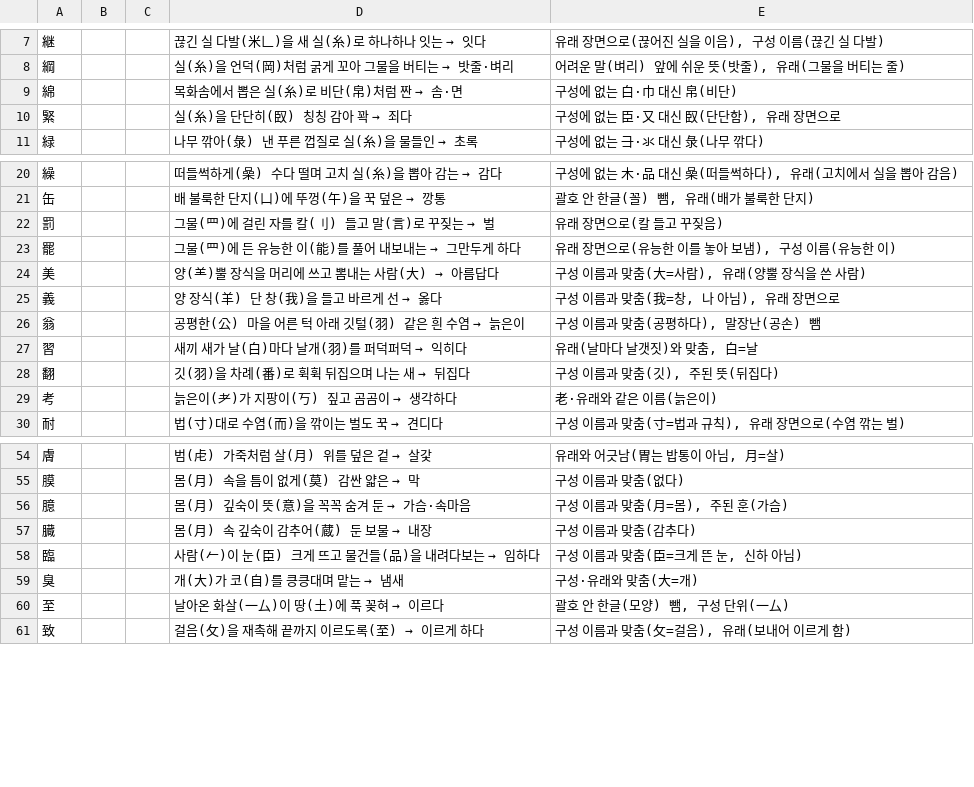
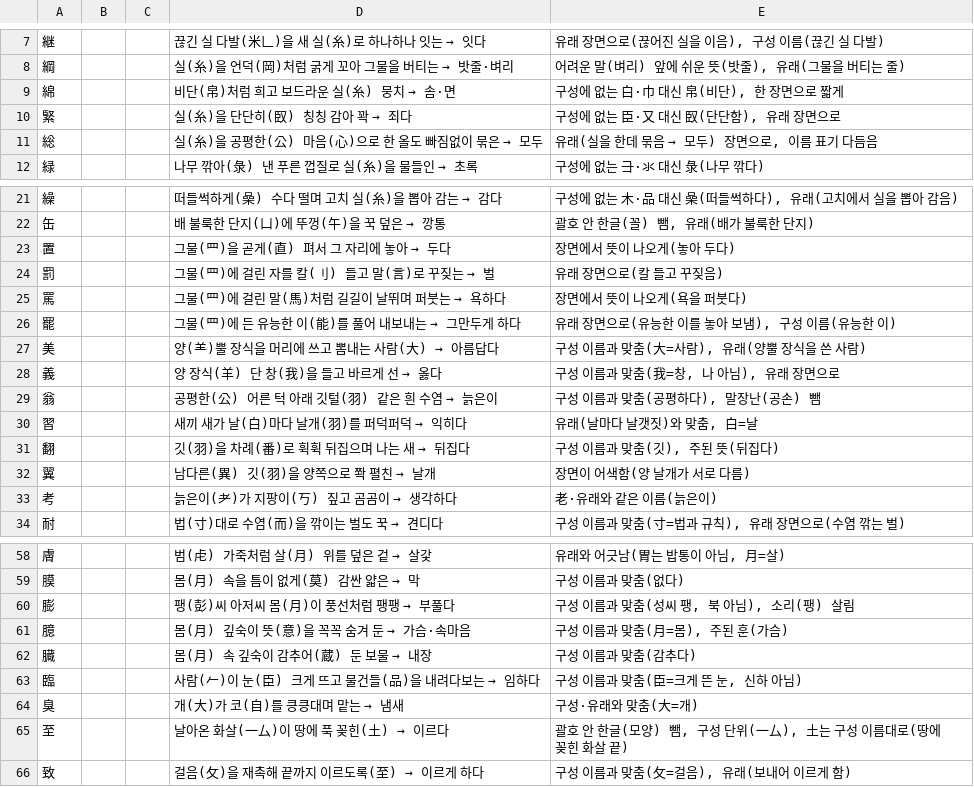
Before and after one commit to ggumtak/test, a TSV file: tools/origin/kosei/link/link-12.tsv, drawn as a sheet; only a part is shown, gaps mark what is left out; the diff covers the shown part only.

```diff
--- a/tools/origin/kosei/link/link-12.tsv
+++ b/tools/origin/kosei/link/link-12.tsv
@@ -8,4 +8,5 @@
 綱			실(糸)을 언덕(岡)처럼 굵게 꼬아 그물을 버티는 → 밧줄·벼리	어려운 말(벼리) 앞에 쉬운 뜻(밧줄), 유래(그물을 버티는 줄)
-綿			목화솜에서 뽑은 실(糸)로 비단(帛)처럼 짠 → 솜·면	구성에 없는 白·巾 대신 帛(비단)
+綿			비단(帛)처럼 희고 보드라운 실(糸) 뭉치 → 솜·면	구성에 없는 白·巾 대신 帛(비단), 한 장면으로 짧게
 緊			실(糸)을 단단히(臤) 칭칭 감아 꽉 → 죄다	구성에 없는 臣·又 대신 臤(단단함), 유래 장면으로
+総			실(糸)을 공평한(公) 마음(心)으로 한 올도 빠짐없이 묶은 → 모두	유래(실을 한데 묶음 → 모두) 장면으로, 이름 표기 다듬음
 緑			나무 깎아(彔) 낸 푸른 껍질로 실(糸)을 물들인 → 초록	구성에 없는 ⺕·氺 대신 彔(나무 깎다)
@@ -21,3 +22,5 @@
 缶			배 불룩한 단지(凵)에 뚜껑(午)을 꾹 덮은 → 깡통	괄호 안 한글(꼴) 뺌, 유래(배가 불룩한 단지)
+置			그물(罒)을 곧게(直) 펴서 그 자리에 놓아 → 두다	장면에서 뜻이 나오게(놓아 두다)
 罰			그물(罒)에 걸린 자를 칼(刂) 들고 말(言)로 꾸짖는 → 벌	유래 장면으로(칼 들고 꾸짖음)
+罵			그물(罒)에 걸린 말(馬)처럼 길길이 날뛰며 퍼붓는 → 욕하다	장면에서 뜻이 나오게(욕을 퍼붓다)
 罷			그물(罒)에 든 유능한 이(能)를 풀어 내보내는 → 그만두게 하다	유래 장면으로(유능한 이를 놓아 보냄), 구성 이름(유능한 이)
@@ -25,5 +28,6 @@
 義			양 장식(羊) 단 창(我)을 들고 바르게 선 → 옳다	구성 이름과 맞춤(我=창, 나 아님), 유래 장면으로
-翁			공평한(公) 마을 어른 턱 아래 깃털(羽) 같은 흰 수염 → 늙은이	구성 이름과 맞춤(공평하다), 말장난(공손) 뺌
+翁			공평한(公) 어른 턱 아래 깃털(羽) 같은 흰 수염 → 늙은이	구성 이름과 맞춤(공평하다), 말장난(공손) 뺌
 習			새끼 새가 날(白)마다 날개(羽)를 퍼덕퍼덕 → 익히다	유래(날마다 날갯짓)와 맞춤, 白=날
 翻			깃(羽)을 차례(番)로 휙휙 뒤집으며 나는 새 → 뒤집다	구성 이름과 맞춤(깃), 주된 뜻(뒤집다)
+翼			남다른(異) 깃(羽)을 양쪽으로 쫙 펼친 → 날개	장면이 어색함(양 날개가 서로 다름)
 考			늙은이(耂)가 지팡이(丂) 짚고 곰곰이 → 생각하다	老·유래와 같은 이름(늙은이)
@@ -55,2 +59,3 @@
 膜			몸(月) 속을 틈이 없게(莫) 감싼 얇은 → 막	구성 이름과 맞춤(없다)
+膨			팽(彭)씨 아저씨 몸(月)이 풍선처럼 팽팽 → 부풀다	구성 이름과 맞춤(성씨 팽, 북 아님), 소리(팽) 살림
 臆			몸(月) 깊숙이 뜻(意)을 꼭꼭 숨겨 둔 → 가슴·속마음	구성 이름과 맞춤(月=몸), 주된 훈(가슴)
@@ -59,3 +64,3 @@
 臭			개(大)가 코(自)를 킁킁대며 맡는 → 냄새	구성·유래와 맞춤(大=개)
-至			날아온 화살(一厶)이 땅(土)에 푹 꽂혀 → 이르다	괄호 안 한글(모양) 뺌, 구성 단위(一厶)
+至			날아온 화살(一厶)이 땅에 푹 꽂힌(土) → 이르다	괄호 안 한글(모양) 뺌, 구성 단위(一厶), 土는 구성 이름대로(땅에 꽂힌 화살 끝)
 致			걸음(攵)을 재촉해 끝까지 이르도록(至) → 이르게 하다	구성 이름과 맞춤(攵=걸음), 유래(보내어 이르게 함)
```
Also changed, not shown: 4 edited cells elsewhere in this file, tools/origin/kosei/link/link-11.tsv, tools/origin/kosei/link/link-2.tsv, 16 other files.
